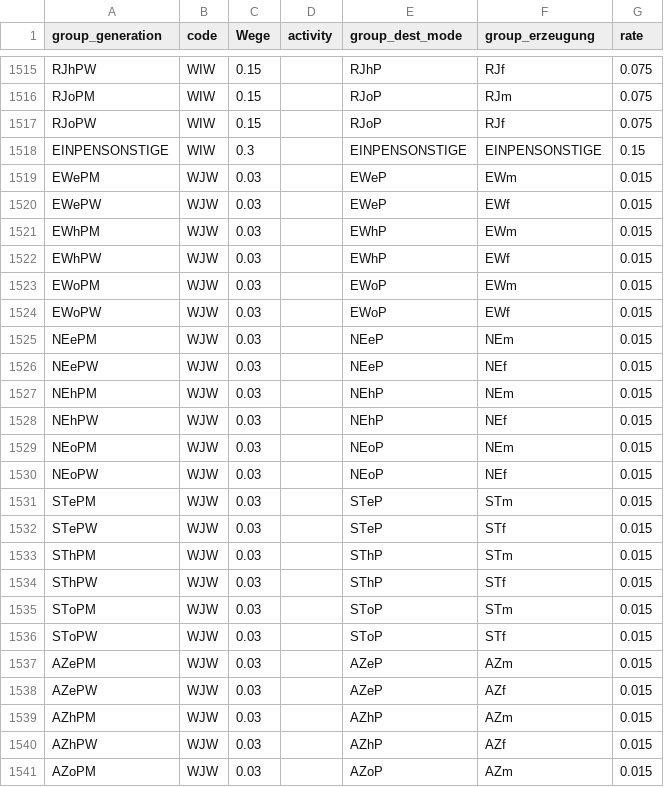
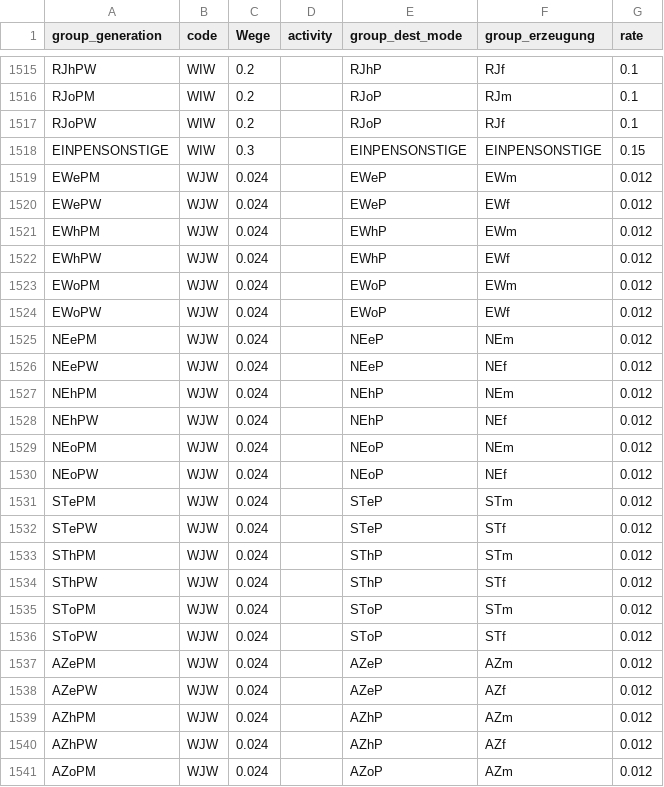
Before and after one commit to MaxBo/KielModell-Parameter, a CSV file: SharedData/tcr_gg.csv, drawn as a sheet; only a part is shown, gaps mark what is left out; the diff covers the shown part only; the diff names each change by its address in the sheet, - before the commit and + after, or states it on an @@ line.

```diff
--- a/SharedData/tcr_gg.csv
+++ b/SharedData/tcr_gg.csv
-C1515:C1517 (Wege): 0.15
+C1515:C1517 (Wege): 0.2
-G1515:G1517 (rate): 0.075
+G1515:G1517 (rate): 0.1
-C1519:C1541 (Wege): 0.03
+C1519:C1541 (Wege): 0.024
-G1519:G1541 (rate): 0.015
+G1519:G1541 (rate): 0.012
```
Also changed, not shown: 70 edited cells elsewhere in this file.
